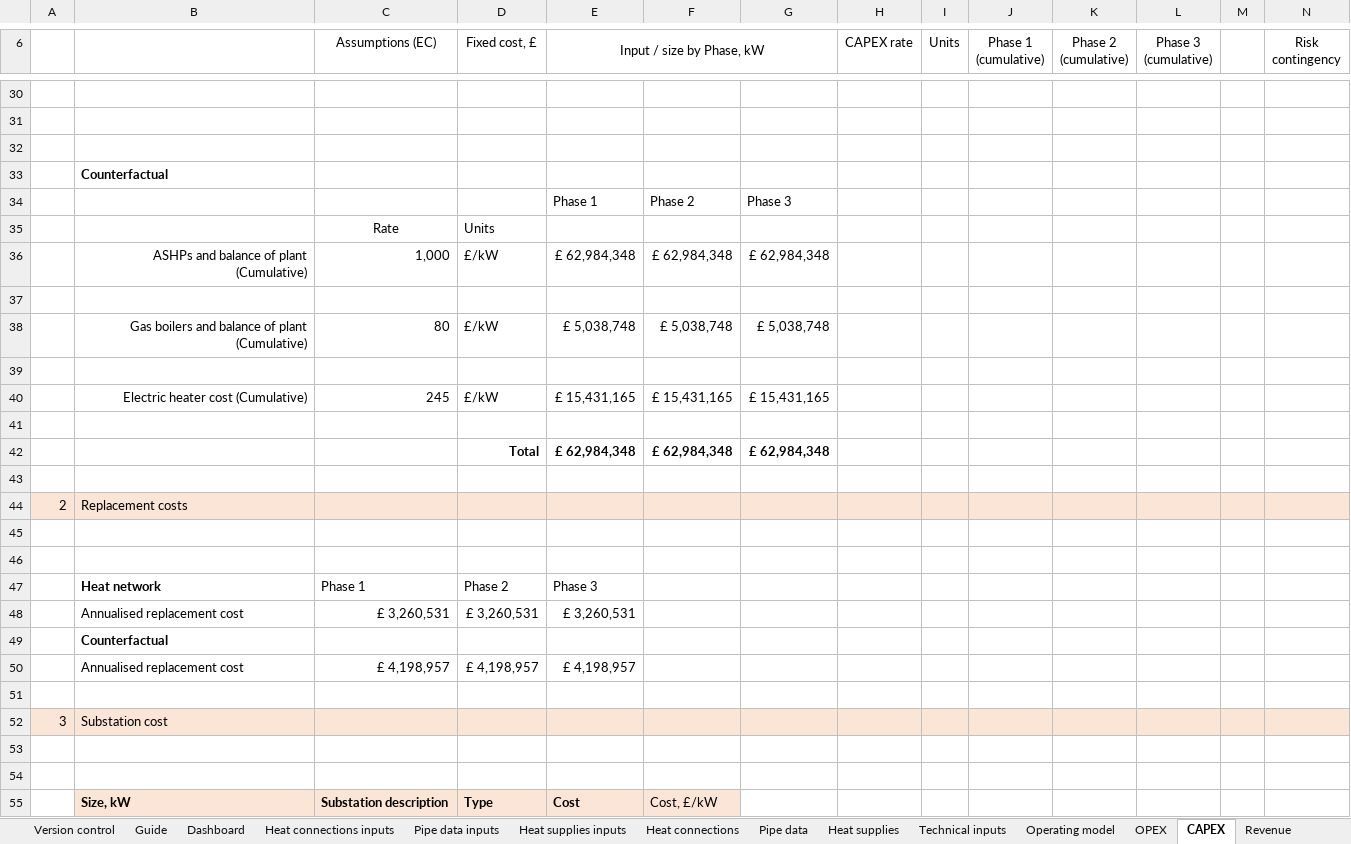
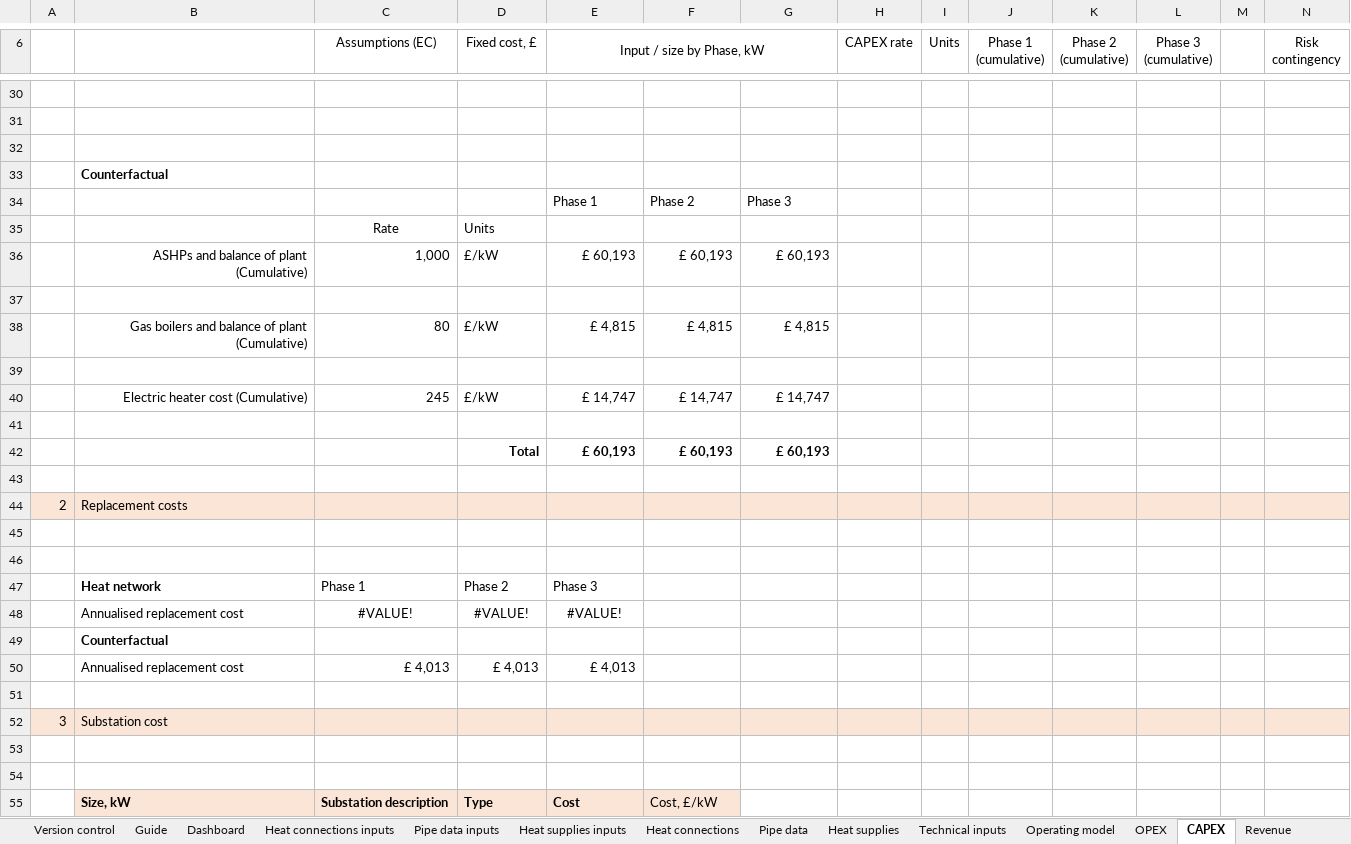
Before and after one commit to cse-bristol/110-thermos-ui, an Excel workbook: resources/tem-template.xlsx, sheet CAPEX, drawn as a sheet; only a part is shown, gaps mark what is left out; values as stored, in another font and other column widths than the file's, no borders; charts and pictures not drawn; removed rows and columns are numbered as before the commit, all else as after; rows hold the shown columns only; the diff covers the shown part only; the diff names each change by its address in the sheet, - before the commit and + after, or states it on an @@ line.

```diff
--- a/resources/tem-template.xlsx (sheet CAPEX)
+++ b/resources/tem-template.xlsx (sheet CAPEX)
-E36 (Input / size by Phase, kW): £ 62,984,348
+E36 (Input / size by Phase, kW): £ 60,193
-F36: £ 62,984,348
+F36: £ 60,193
-G36: £ 62,984,348
+G36: £ 60,193
-E38 (Input / size by Phase, kW): £ 5,038,748
+E38 (Input / size by Phase, kW): £ 4,815
-F38: £ 5,038,748
+F38: £ 4,815
-G38: £ 5,038,748
+G38: £ 4,815
-E40 (Input / size by Phase, kW): £ 15,431,165
+E40 (Input / size by Phase, kW): £ 14,747
-F40: £ 15,431,165
+F40: £ 14,747
-G40: £ 15,431,165
+G40: £ 14,747
-row 42:  |  |  | Total | £ 62,984,348 | £ 62,984,348 | £ 62,984,348
+row 42:  |  |  | Total | £ 60,193 | £ 60,193 | £ 60,193
-row 48:  | Annualised replacement cost | £ 3,260,531 | £ 3,260,531 | £ 3,260,531
+row 48:  | Annualised replacement cost | #VALUE! | #VALUE! | #VALUE!
-row 50:  | Annualised replacement cost | £ 4,198,957 | £ 4,198,957 | £ 4,198,957
+row 50:  | Annualised replacement cost | £ 4,013 | £ 4,013 | £ 4,013
```
Also changed, not shown: 16 added rows, 16 removed rows and 2 edited cells elsewhere in this sheet, sheet Pipe data inputs, sheet Financial Analysis, sheet Pipe data, sheet Heat connections, sheet CO2e, sheet Heat supplies, 7 more sheets, formulas that keep their value, hidden cells, charts or pictures.
